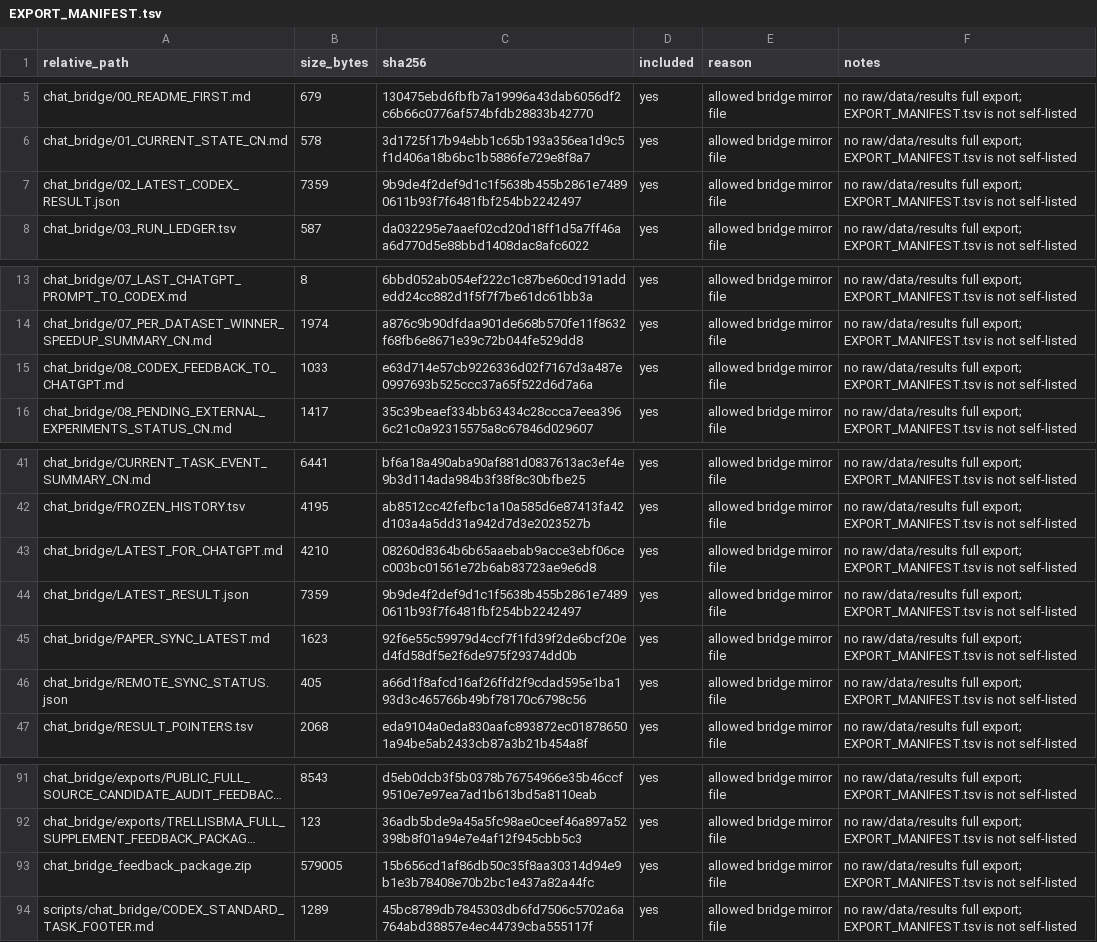
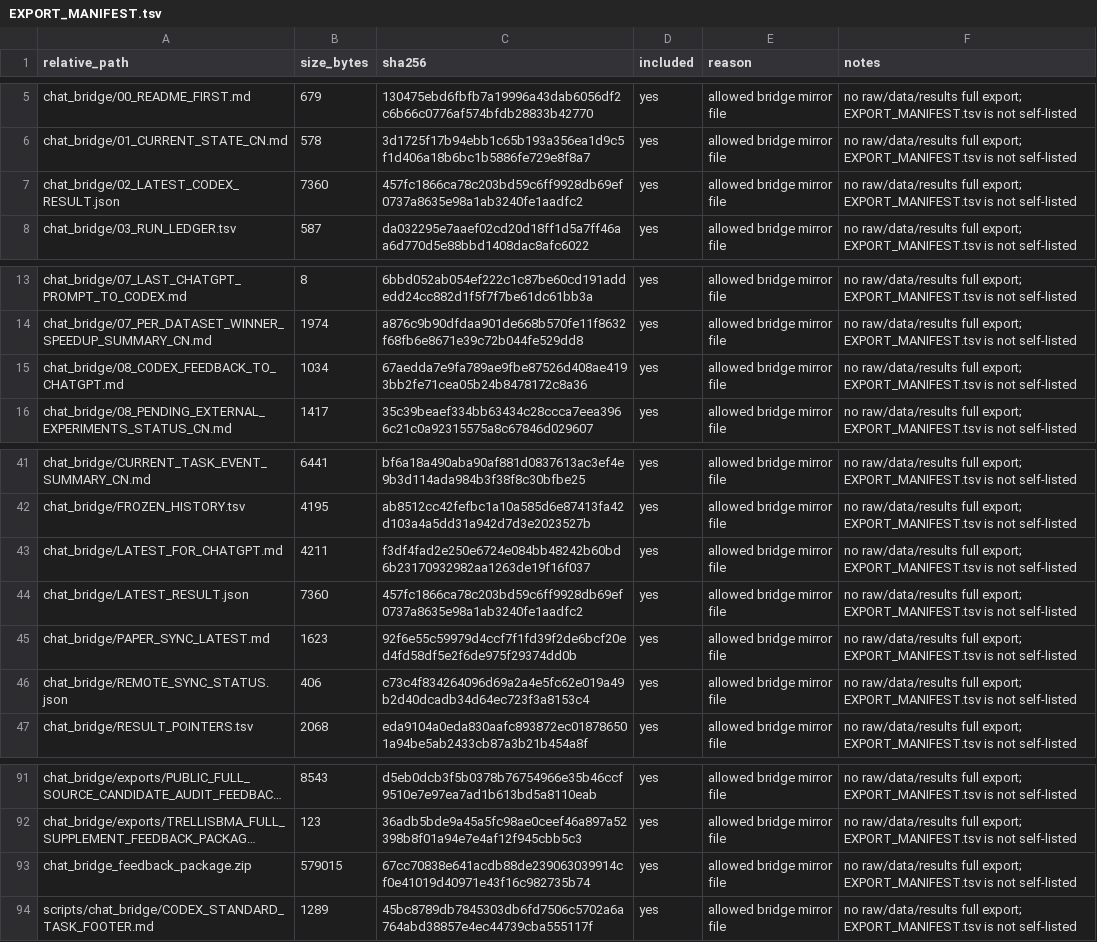
Before and after one commit to Jarvis5272/caor-chat-bridge, a TSV file: EXPORT_MANIFEST.tsv, drawn as a sheet; only a part is shown, gaps mark what is left out; long unchanged cells end in …; the diff names each change by its address in the sheet, - before the commit and + after, or states it on an @@ line.

```diff
--- a/EXPORT_MANIFEST.tsv
+++ b/EXPORT_MANIFEST.tsv
-B7 (size_bytes): 7359
+B7 (size_bytes): 7360
-C7 (sha256): 9b9de4f2def9d1c1f5638b455b2861e74890611b93f7f6481fbf254bb2242497
+C7 (sha256): 457fc1866ca78c203bd59c6ff9928db69ef0737a8635e98a1ab3240fe1aadfc2
-B15 (size_bytes): 1033
+B15 (size_bytes): 1034
-C15 (sha256): e63d714e57cb9226336d02f7167d3a487e0997693b525ccc37a65f522d6d7a6a
+C15 (sha256): 67aedda7e9fa789ae9fbe87526d408ae4193bb2fe71cea05b24b8478172c8a36
-B43 (size_bytes): 4210
+B43 (size_bytes): 4211
-C43 (sha256): 08260d8364b6b65aaebab9acce3ebf06cec003bc01561e72b6ab83723ae9e6d8
+C43 (sha256): f3df4fad2e250e6724e084bb48242b60bd6b23170932982aa1263de19f16f037
-B44 (size_bytes): 7359
+B44 (size_bytes): 7360
-C44 (sha256): 9b9de4f2def9d1c1f5638b455b2861e74890611b93f7f6481fbf254bb2242497
+C44 (sha256): 457fc1866ca78c203bd59c6ff9928db69ef0737a8635e98a1ab3240fe1aadfc2
-B46 (size_bytes): 405
+B46 (size_bytes): 406
-C46 (sha256): a66d1f8afcd16af26ffd2f9cdad595e1ba193d3c465766b49bf78170c6798c56
+C46 (sha256): c73c4f834264096d69a2a4e5fc62e019a49b2d40dcadb34d64ec723f3a8153c4
-B93 (size_bytes): 579005
+B93 (size_bytes): 579015
-C93 (sha256): 15b656cd1af86db50c35f8aa30314d94e9b1e3b78408e70b2bc1e437a82a44fc
+C93 (sha256): 67cc70838e641acdb88de239063039914cf0e41019d40971e43f16c982735b74
```
Also changed, not shown: 6 other files.
